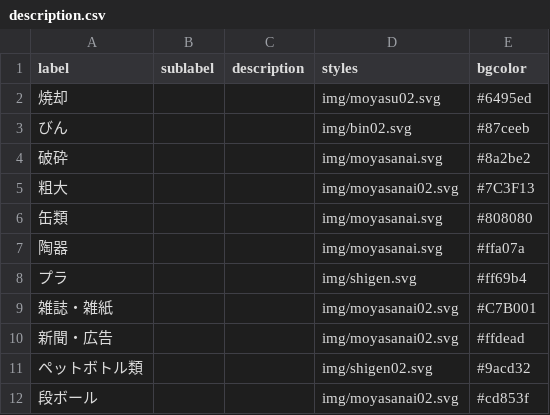
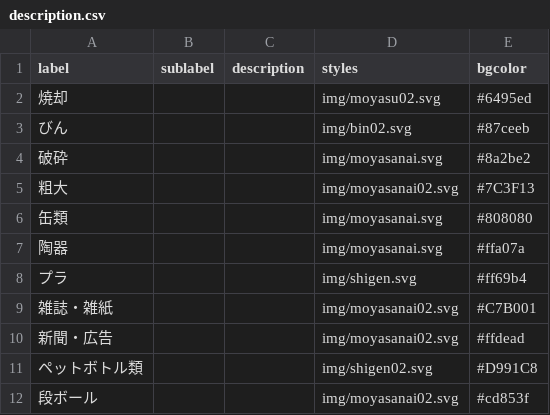
Before and after one commit to codeforkusatsu/5374, a CSV file: data/description.csv, drawn as a sheet.

Commit message:
Update description.csv

```diff
--- a/data/description.csv
+++ b/data/description.csv
@@ -10,3 +10,3 @@ label,sublabel,description,styles,bgcolor
 新聞・広告,,,img/moyasanai02.svg,#ffdead
-ペットボトル類,,,img/shigen02.svg,#9acd32
+ペットボトル類,,,img/shigen02.svg,#D991C8
 段ボール,,,img/moyasanai02.svg,#cd853f
```
